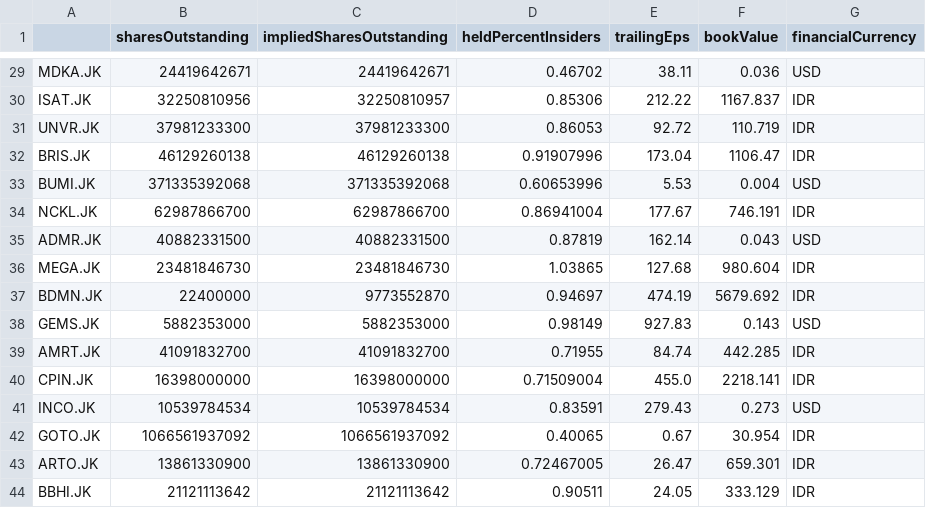
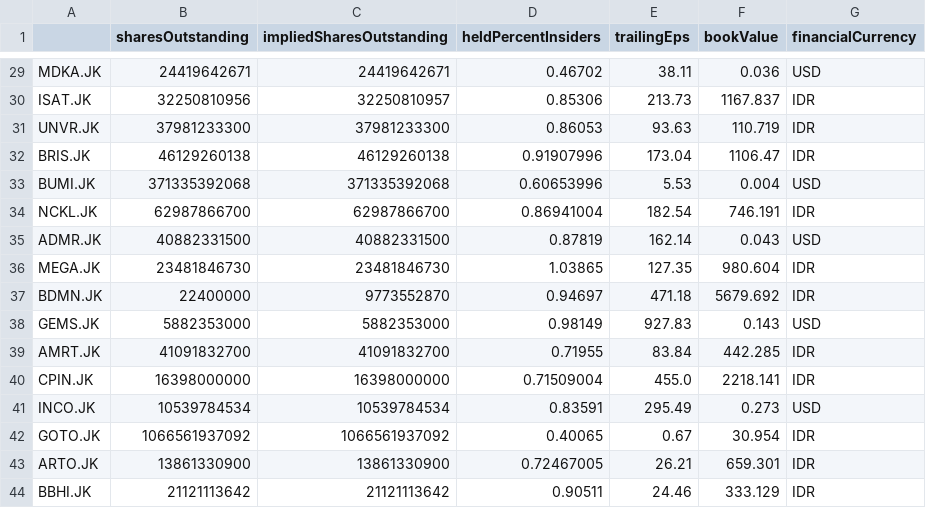
Before and after one commit to Wibra16/standalone-watch, a CSV file: data/fundamentals.csv, drawn as a sheet; only a part is shown, gaps mark what is left out; the diff covers the shown part only; the diff names each change by its address in the sheet, - before the commit and + after, or states it on an @@ line.

```diff
--- a/data/fundamentals.csv
+++ b/data/fundamentals.csv
-E30 (trailingEps): 212.22
+E30 (trailingEps): 213.73
-E31 (trailingEps): 92.72
+E31 (trailingEps): 93.63
-E34 (trailingEps): 177.67
+E34 (trailingEps): 182.54
-E36 (trailingEps): 127.68
+E36 (trailingEps): 127.35
-E37 (trailingEps): 474.19
+E37 (trailingEps): 471.18
-E39 (trailingEps): 84.74
+E39 (trailingEps): 83.84
-E41 (trailingEps): 279.43
+E41 (trailingEps): 295.49
-E43 (trailingEps): 26.47
+E43 (trailingEps): 26.21
-E44 (trailingEps): 24.05
+E44 (trailingEps): 24.46
```
Also changed, not shown: 17 edited cells elsewhere in this file, data/news.csv, 5 other files.
